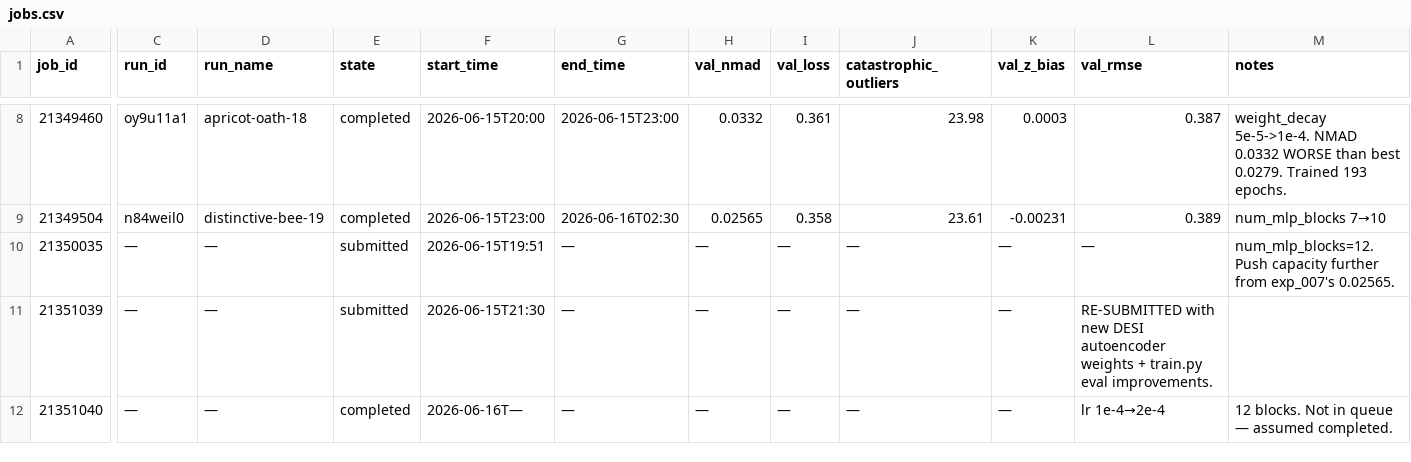
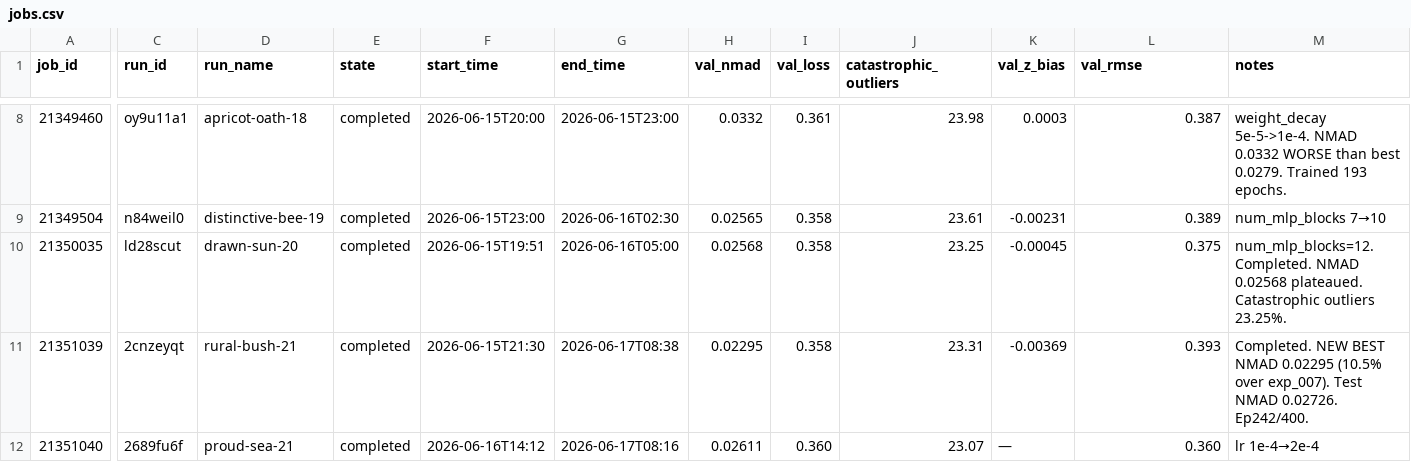
Before and after one commit to CliveKBinu/specpt-hst-sim, a CSV file: jobs.csv, drawn as a sheet; only a part is shown, gaps mark what is left out; the diff covers the shown part only; the diff names each change by its address in the sheet, - before the commit and + after, or states it on an @@ line.

Commit message:
Sync state files to ground truth (W&B + SLURM audit)
- Added exp_001 run_id=2enr6gyg/kind-snowball-13 (was (unknown))
- Added exp_009 run_id=2689fu6f/proud-sea-21 with real metrics (NMAD 0.02611)
- Added exp_011 to root state files (was only in .hermes/)
- Fixed exp_008_v2 metrics: cat_out 23.31%, val_loss 0.358 (were wrong)
- Fixed exp_008 metrics: cat_out 23.25% (was 22.82%)
- Added Early Untracked Runs section — 11 pre-tracking baseline fails
- Synced .hermes/ and root state files
- Updated README leaderboard with exp_009, corrected metrics

```diff
--- a/jobs.csv
+++ b/jobs.csv
-C10 (run_id): —
+C10 (run_id): ld28scut
-D10 (run_name): —
+D10 (run_name): drawn-sun-20
-E10:E11 (state): submitted
+E10:E11 (state): completed
-G10 (end_time): —
+G10 (end_time): 2026-06-16T05:00
-H10 (val_nmad): —
+H10 (val_nmad): 0.02568
-I10:I11 (val_loss): —
+I10:I11 (val_loss): 0.358
-J10 (catastrophic_outliers): —
+J10 (catastrophic_outliers): 23.25
-K10 (val_z_bias): —
+K10 (val_z_bias): -0.00045
-L10 (val_rmse): —
+L10 (val_rmse): 0.375
-M10 (notes): num_mlp_blocks=12. Push capacity further from exp_007's 0.02565.
+M10 (notes): num_mlp_blocks=12. Completed. NMAD 0.02568 plateaued. Catastrophic outliers 23.25%.
-C11 (run_id): —
+C11 (run_id): 2cnzeyqt
-D11 (run_name): —
+D11 (run_name): rural-bush-21
-G11 (end_time): —
+G11 (end_time): 2026-06-17T08:38
-H11 (val_nmad): —
+H11 (val_nmad): 0.02295
-J11 (catastrophic_outliers): —
+J11 (catastrophic_outliers): 23.31
-K11 (val_z_bias): —
+K11 (val_z_bias): -0.00369
-L11 (val_rmse): RE-SUBMITTED with new DESI autoencoder weights + train.py eval improvements.
+L11 (val_rmse): 0.393
-M11 (notes): (empty)
+M11 (notes): Completed. NEW BEST NMAD 0.02295 (10.5% over exp_007). Test NMAD 0.02726. Ep242/400.
-C12 (run_id): —
+C12 (run_id): 2689fu6f
-D12 (run_name): —
+D12 (run_name): proud-sea-21
-F12 (start_time): 2026-06-16T—
+F12 (start_time): 2026-06-16T14:12
-G12 (end_time): —
+G12 (end_time): 2026-06-17T08:16
-H12 (val_nmad): —
+H12 (val_nmad): 0.02611
-I12 (val_loss): —
+I12 (val_loss): 0.360
-J12 (catastrophic_outliers): —
+J12 (catastrophic_outliers): 23.07
-L12 (val_rmse): lr 1e-4→2e-4
+L12 (val_rmse): 0.360
-M12 (notes): 12 blocks. Not in queue — assumed completed.
+M12 (notes): lr 1e-4→2e-4
```
Also changed, not shown: 1 added row and 10 edited cells elsewhere in this file, .hermes/jobs.csv, 4 other files.
